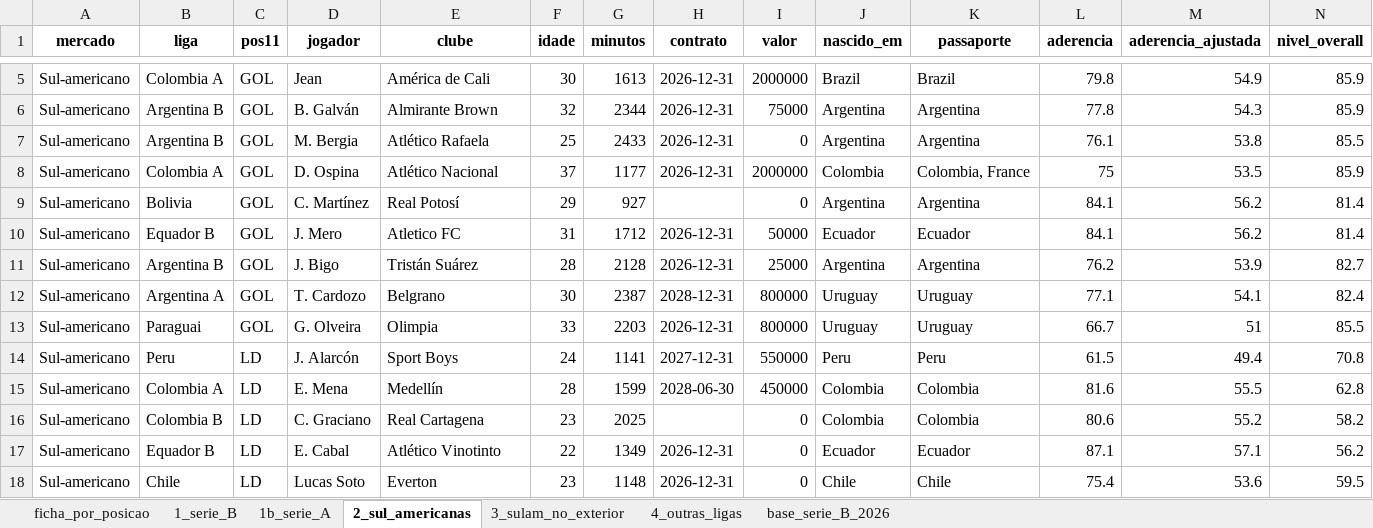
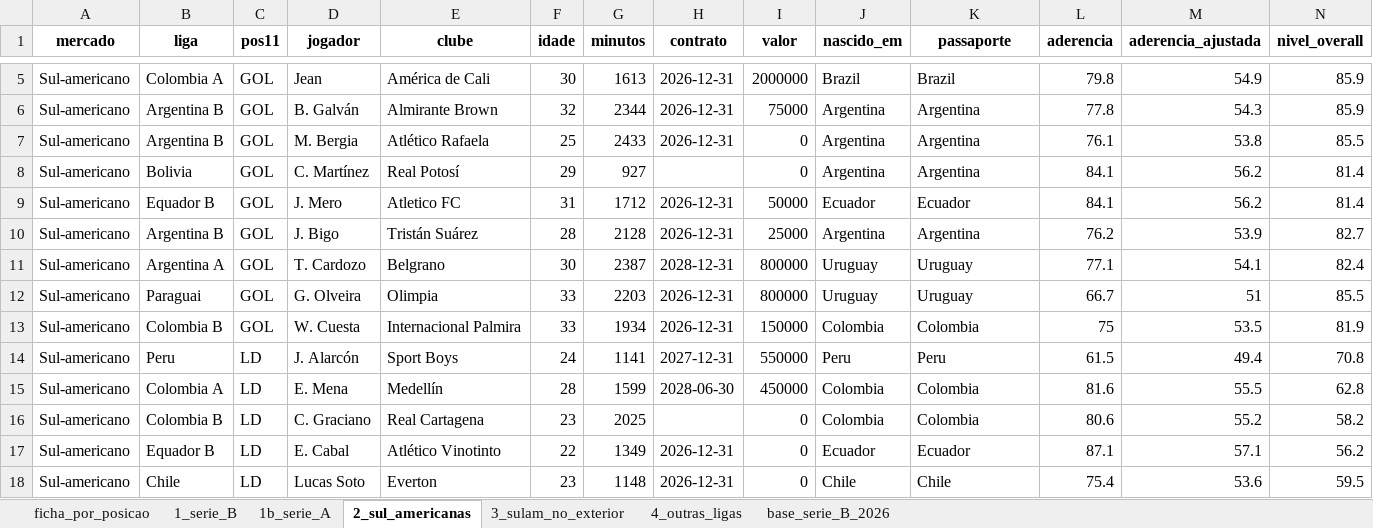
Before and after one commit to henriquesimoessilva3-png/santa-cruz-2027, an Excel workbook: Santa Cruz V2/listas/listas_2027.xlsx, sheet 2_sul_americanas, drawn as a sheet; only a part is shown, gaps mark what is left out; values as stored, in another font and other column widths than the file's, no borders; removed rows and columns are numbered as before the commit, all else as after; rows hold the shown columns only; the diff names each change by its address in the sheet, - before the commit and + after, or states it on an @@ line.

```diff
--- a/Santa Cruz V2/listas/listas_2027.xlsx (sheet 2_sul_americanas)
+++ b/Santa Cruz V2/listas/listas_2027.xlsx (sheet 2_sul_americanas)
-row 8: Sul-americano | Colombia A | GOL | D. Ospina | Atlético Nacional | 37 | 1177 | 2026-12-31 | 2000000 | Colombia | Colombia, France | 75 | 53.5 | 85.9
+row 13: Sul-americano | Colombia B | GOL | W. Cuesta | Internacional Palmira | 33 | 1934 | 2026-12-31 | 150000 | Colombia | Colombia | 75 | 53.5 | 81.9
```
Also changed, not shown: sheet 3_sulam_no_exterior, 8 other files.
